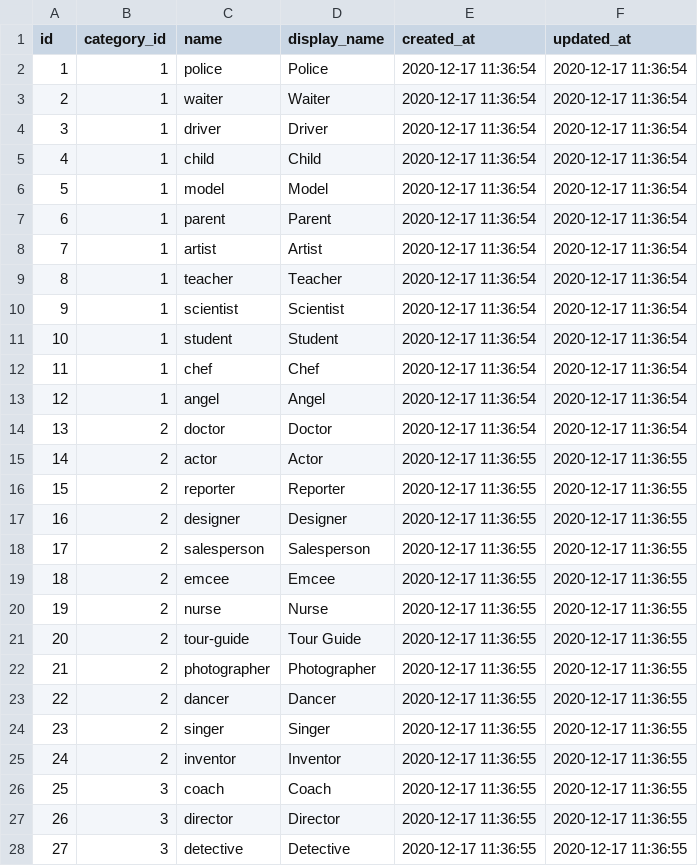
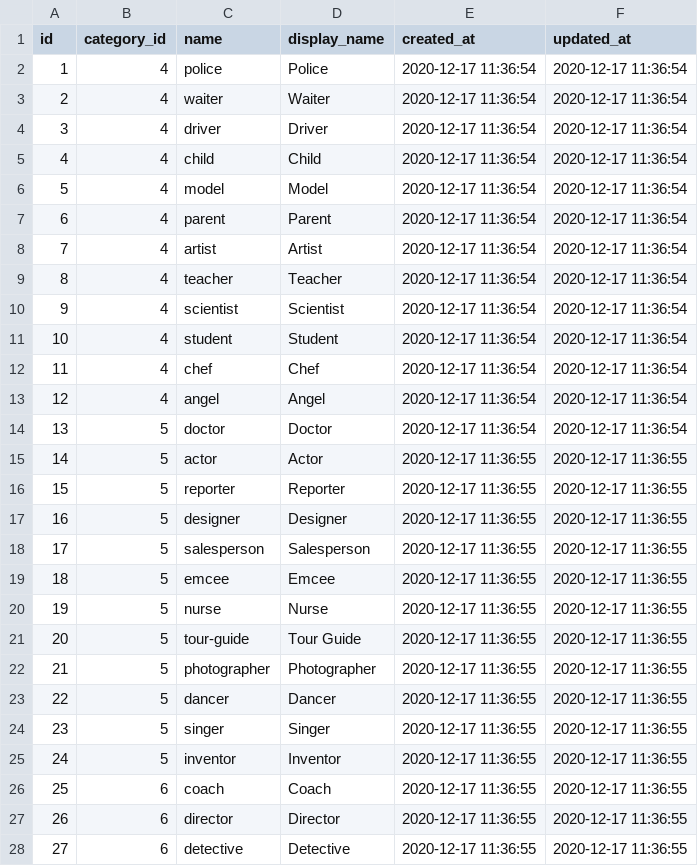
Before and after one commit to hircent/DRF-prepare, a CSV file: DRF/csv/theme.csv, drawn as a sheet; only a part is shown; the diff covers the shown part only.

Commit message:
Import theme and categories respectively based on different year

```diff
--- a/DRF/csv/theme.csv
+++ b/DRF/csv/theme.csv
@@ -1,28 +1,28 @@
 id,category_id,name,display_name,created_at,updated_at
-1,1,police,Police,2020-12-17 11:36:54,2020-12-17 11:36:54
-2,1,waiter,Waiter,2020-12-17 11:36:54,2020-12-17 11:36:54
-3,1,driver,Driver,2020-12-17 11:36:54,2020-12-17 11:36:54
-4,1,child,Child,2020-12-17 11:36:54,2020-12-17 11:36:54
-5,1,model,Model,2020-12-17 11:36:54,2020-12-17 11:36:54
-6,1,parent,Parent,2020-12-17 11:36:54,2020-12-17 11:36:54
-7,1,artist,Artist,2020-12-17 11:36:54,2020-12-17 11:36:54
-8,1,teacher,Teacher,2020-12-17 11:36:54,2020-12-17 11:36:54
-9,1,scientist,Scientist,2020-12-17 11:36:54,2020-12-17 11:36:54
-10,1,student,Student,2020-12-17 11:36:54,2020-12-17 11:36:54
-11,1,chef,Chef,2020-12-17 11:36:54,2020-12-17 11:36:54
-12,1,angel,Angel,2020-12-17 11:36:54,2020-12-17 11:36:54
-13,2,doctor,Doctor,2020-12-17 11:36:54,2020-12-17 11:36:54
-14,2,actor,Actor,2020-12-17 11:36:55,2020-12-17 11:36:55
-15,2,reporter,Reporter,2020-12-17 11:36:55,2020-12-17 11:36:55
-16,2,designer,Designer,2020-12-17 11:36:55,2020-12-17 11:36:55
-17,2,salesperson,Salesperson,2020-12-17 11:36:55,2020-12-17 11:36:55
-18,2,emcee,Emcee,2020-12-17 11:36:55,2020-12-17 11:36:55
-19,2,nurse,Nurse,2020-12-17 11:36:55,2020-12-17 11:36:55
-20,2,tour-guide,Tour Guide,2020-12-17 11:36:55,2020-12-17 11:36:55
-21,2,photographer,Photographer,2020-12-17 11:36:55,2020-12-17 11:36:55
-22,2,dancer,Dancer,2020-12-17 11:36:55,2020-12-17 11:36:55
-23,2,singer,Singer,2020-12-17 11:36:55,2020-12-17 11:36:55
-24,2,inventor,Inventor,2020-12-17 11:36:55,2020-12-17 11:36:55
-25,3,coach,Coach,2020-12-17 11:36:55,2020-12-17 11:36:55
-26,3,director,Director,2020-12-17 11:36:55,2020-12-17 11:36:55
-27,3,detective,Detective,2020-12-17 11:36:55,2020-12-17 11:36:55
+1,4,police,Police,2020-12-17 11:36:54,2020-12-17 11:36:54
+2,4,waiter,Waiter,2020-12-17 11:36:54,2020-12-17 11:36:54
+3,4,driver,Driver,2020-12-17 11:36:54,2020-12-17 11:36:54
+4,4,child,Child,2020-12-17 11:36:54,2020-12-17 11:36:54
+5,4,model,Model,2020-12-17 11:36:54,2020-12-17 11:36:54
+6,4,parent,Parent,2020-12-17 11:36:54,2020-12-17 11:36:54
+7,4,artist,Artist,2020-12-17 11:36:54,2020-12-17 11:36:54
+8,4,teacher,Teacher,2020-12-17 11:36:54,2020-12-17 11:36:54
+9,4,scientist,Scientist,2020-12-17 11:36:54,2020-12-17 11:36:54
+10,4,student,Student,2020-12-17 11:36:54,2020-12-17 11:36:54
+11,4,chef,Chef,2020-12-17 11:36:54,2020-12-17 11:36:54
+12,4,angel,Angel,2020-12-17 11:36:54,2020-12-17 11:36:54
+13,5,doctor,Doctor,2020-12-17 11:36:54,2020-12-17 11:36:54
+14,5,actor,Actor,2020-12-17 11:36:55,2020-12-17 11:36:55
+15,5,reporter,Reporter,2020-12-17 11:36:55,2020-12-17 11:36:55
+16,5,designer,Designer,2020-12-17 11:36:55,2020-12-17 11:36:55
+17,5,salesperson,Salesperson,2020-12-17 11:36:55,2020-12-17 11:36:55
+18,5,emcee,Emcee,2020-12-17 11:36:55,2020-12-17 11:36:55
+19,5,nurse,Nurse,2020-12-17 11:36:55,2020-12-17 11:36:55
+20,5,tour-guide,Tour Guide,2020-12-17 11:36:55,2020-12-17 11:36:55
+21,5,photographer,Photographer,2020-12-17 11:36:55,2020-12-17 11:36:55
+22,5,dancer,Dancer,2020-12-17 11:36:55,2020-12-17 11:36:55
+23,5,singer,Singer,2020-12-17 11:36:55,2020-12-17 11:36:55
+24,5,inventor,Inventor,2020-12-17 11:36:55,2020-12-17 11:36:55
+25,6,coach,Coach,2020-12-17 11:36:55,2020-12-17 11:36:55
+26,6,director,Director,2020-12-17 11:36:55,2020-12-17 11:36:55
+27,6,detective,Detective,2020-12-17 11:36:55,2020-12-17 11:36:55
```
Also changed, not shown: 9 edited cells elsewhere in this file, 8 other files.
